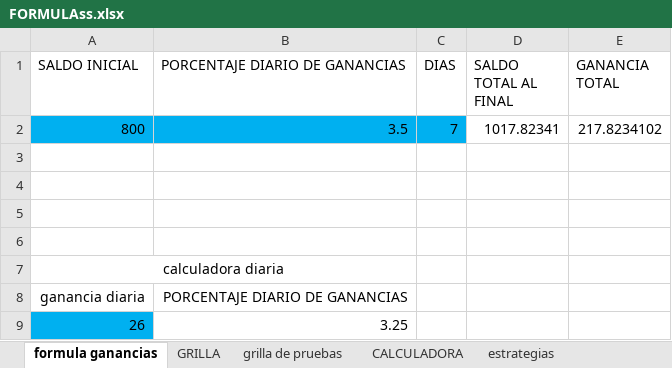
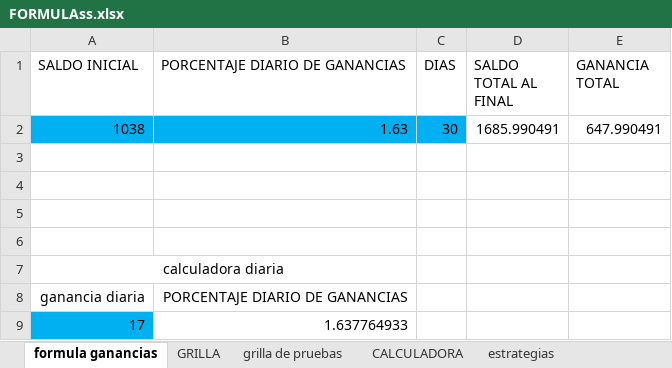
Before and after one commit to luisgomezzz/luchocrypto, an Excel workbook: old/FORMULAss.xlsx, sheet formula ganancias, drawn as a sheet; values as stored, in another font and other column widths than the file's, no borders; removed rows and columns are numbered as before the commit, all else as after; the diff names each change by its address in the sheet, - before the commit and + after, or states it on an @@ line.

```diff
--- a/old/FORMULAss.xlsx (sheet formula ganancias)
+++ b/old/FORMULAss.xlsx (sheet formula ganancias)
-row 2: 800 | 3.5 | 7 | 1017.82341 | 217.8234102
+row 2: 1038 | 1.63 | 30 | 1685.990491 | 647.990491
-row 9: 26 | 3.25
+row 9: 17 | 1.637764933
```
Also changed, not shown: sheet CALCULADORA, sheet estrategias, hidden cells, 4 other files.
